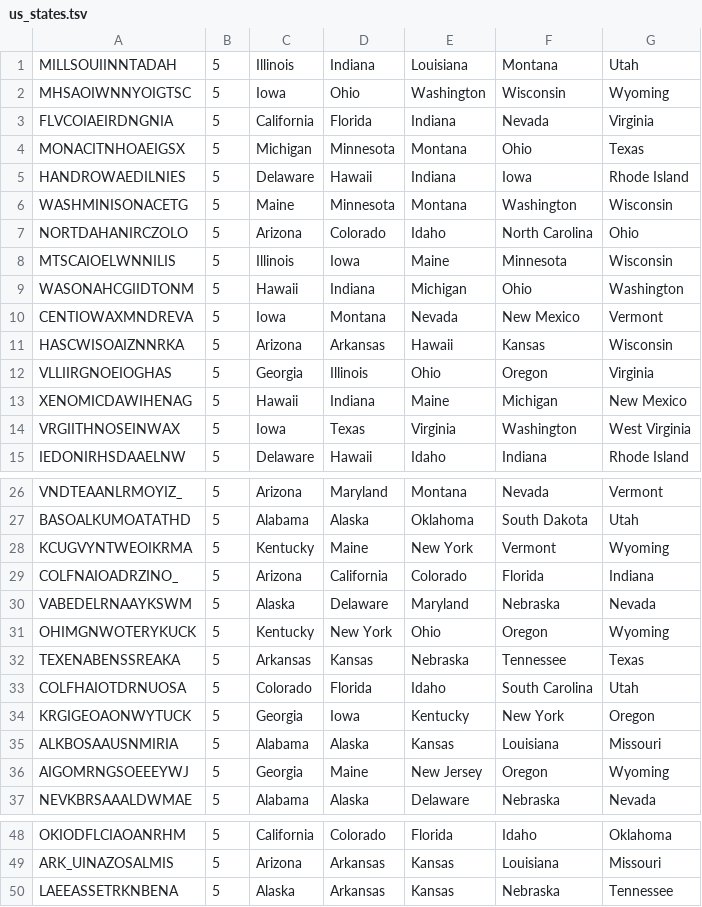
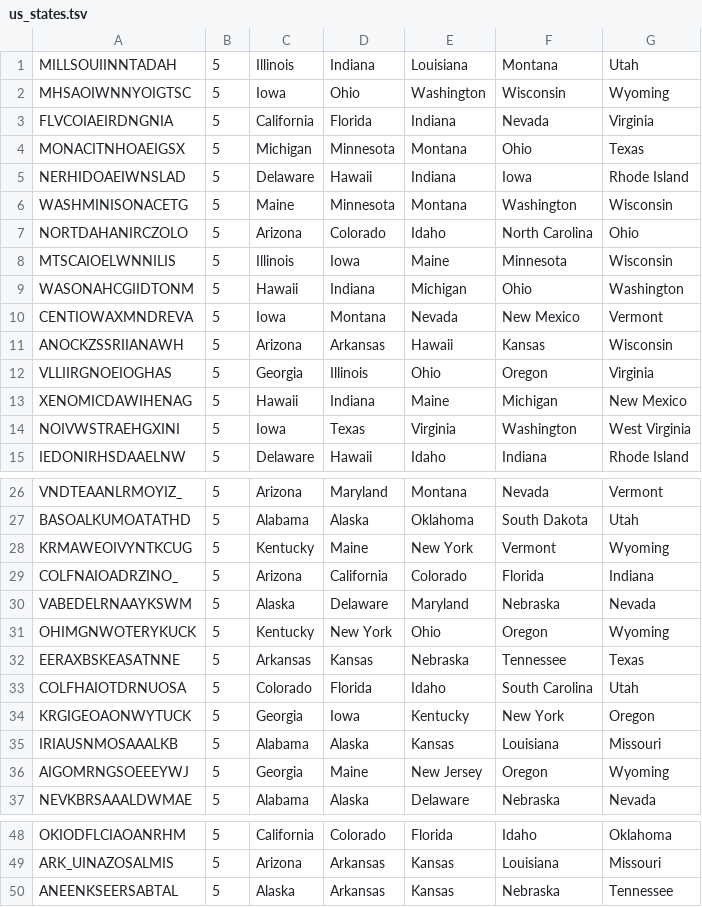
Before and after one commit to wainwrightmark/word_salad, a TSV file: ws_levels/src/levels/global_location/us_states.tsv, drawn as a sheet; only a part is shown, gaps mark what is left out.

```diff
--- a/ws_levels/src/levels/global_location/us_states.tsv
+++ b/ws_levels/src/levels/global_location/us_states.tsv
@@ -4,3 +4,3 @@ FLVCOIAEIRDNGNIA	5	California	Florida	Indiana	Nevada	Virginia
 MONACITNHOAEIGSX	5	Michigan	Minnesota	Montana	Ohio	Texas
-HANDROWAEDILNIES	5	Delaware	Hawaii	Indiana	Iowa	Rhode Island
+NERHIDOAEIWNSLAD	5	Delaware	Hawaii	Indiana	Iowa	Rhode Island
 WASHMINISONACETG	5	Maine	Minnesota	Montana	Washington	Wisconsin
@@ -10,6 +10,6 @@ WASONAHCGIIDTONM	5	Hawaii	Indiana	Michigan	Ohio	Washington
 CENTIOWAXMNDREVA	5	Iowa	Montana	Nevada	New Mexico	Vermont
-HASCWISOAIZNNRKA	5	Arizona	Arkansas	Hawaii	Kansas	Wisconsin
+ANOCKZSSRIIANAWH	5	Arizona	Arkansas	Hawaii	Kansas	Wisconsin
 VLLIIRGNOEIOGHAS	5	Georgia	Illinois	Ohio	Oregon	Virginia
 XENOMICDAWIHENAG	5	Hawaii	Indiana	Maine	Michigan	New Mexico
-VRGIITHNOSEINWAX	5	Iowa	Texas	Virginia	Washington	West Virginia
+NOIVWSTRAEHGXINI	5	Iowa	Texas	Virginia	Washington	West Virginia
 IEDONIRHSDAAELNW	5	Delaware	Hawaii	Idaho	Indiana	Rhode Island
@@ -27,3 +27,3 @@ VNDTEAANLRMOYIZ_	5	Arizona	Maryland	Montana	Nevada	Vermont
 BASOALKUMOATATHD	5	Alabama	Alaska	Oklahoma	South Dakota	Utah
-KCUGVYNTWEOIKRMA	5	Kentucky	Maine	New York	Vermont	Wyoming
+KRMAWEOIVYNTKCUG	5	Kentucky	Maine	New York	Vermont	Wyoming
 COLFNAIOADRZINO_	5	Arizona	California	Colorado	Florida	Indiana
@@ -31,6 +31,6 @@ VABEDELRNAAYKSWM	5	Alaska	Delaware	Maryland	Nebraska	Nevada
 OHIMGNWOTERYKUCK	5	Kentucky	New York	Ohio	Oregon	Wyoming
-TEXENABENSSREAKA	5	Arkansas	Kansas	Nebraska	Tennessee	Texas
+EERAXBSKEASATNNE	5	Arkansas	Kansas	Nebraska	Tennessee	Texas
 COLFHAIOTDRNUOSA	5	Colorado	Florida	Idaho	South Carolina	Utah
 KRGIGEOAONWYTUCK	5	Georgia	Iowa	Kentucky	New York	Oregon
-ALKBOSAAUSNMIRIA	5	Alabama	Alaska	Kansas	Louisiana	Missouri
+IRIAUSNMOSAAALKB	5	Alabama	Alaska	Kansas	Louisiana	Missouri
 AIGOMRNGSOEEEYWJ	5	Georgia	Maine	New Jersey	Oregon	Wyoming
@@ -49,2 +49,2 @@ OKIODFLCIAOANRHM	5	California	Colorado	Florida	Idaho	Oklahoma
 ARK_UINAZOSALMIS	5	Arizona	Arkansas	Kansas	Louisiana	Missouri
-LAEEASSETRKNBENA	5	Alaska	Arkansas	Kansas	Nebraska	Tennessee
+ANEENKSEERSABTAL	5	Alaska	Arkansas	Kansas	Nebraska	Tennessee
```
Also changed, not shown: ws_game/daily.tsv, ws_levels/src/levels/history_and_mythology/egyptian_gods.tsv, 9 other files.
